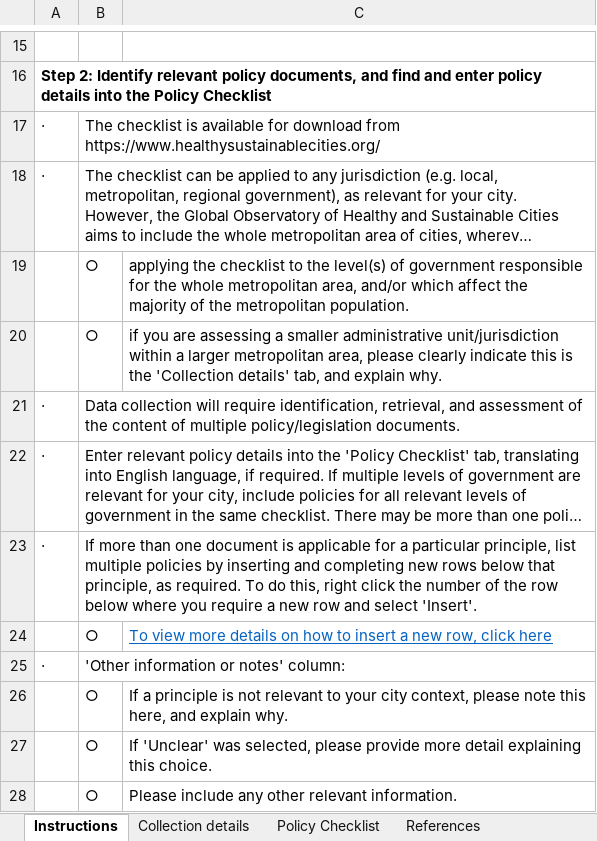
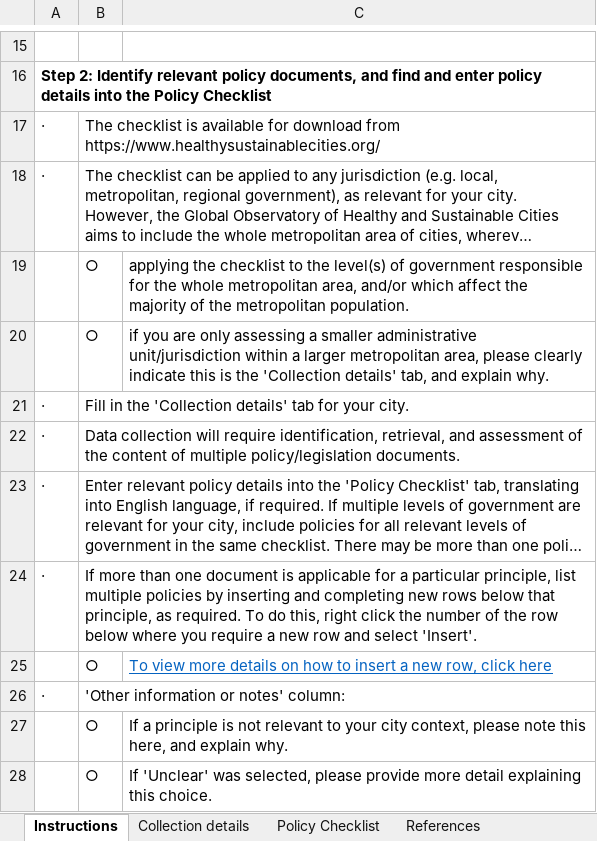
Before and after one commit to healthysustainablecities/global-indicators, an Excel workbook: process/data/policy_review/Urban policy checklist_1000 Cities Challenge_version 1.0.1.xlsx, sheet Instructions, drawn as a sheet; only a part is shown, gaps mark what is left out; the shorter side is filled out with more unchanged rows; long unchanged cells end in …; values as stored, in another font and other column widths than the file's, no borders; charts and pictures not drawn; the diff names each change by its address in the sheet, - before the commit and + after, or states it on an @@ line.

Commit message:
updated Docker image environment to include additional packages for more versatility in network loading, updated instructions, and updated GUI comparison to ensure rounding of values

```diff
--- a/process/data/policy_review/Urban policy checklist_1000 Cities Challenge_version 1.0.1.xlsx (sheet Instructions)
+++ b/process/data/policy_review/Urban policy checklist_1000 Cities Challenge_version 1.0.1.xlsx (sheet Instructions)
-C20: …you are assessing a…
+C20: …you are only assessing a…
+row 21: · | Fill in the 'Collection details' tab for your city.
```
Also changed, not shown: sheet Collection details, sheet Policy Checklist, 11 other files.
